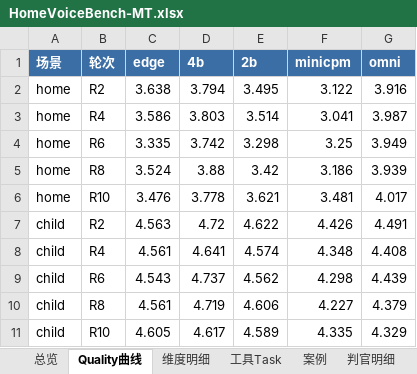
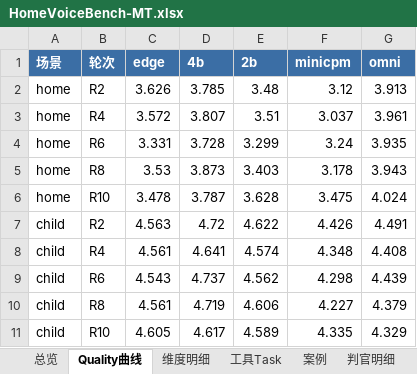
Before and after one commit to 09osd09osd/HomeVoiceBench-MT, an Excel workbook: outputs/HomeVoiceBench-MT.xlsx, sheet Quality曲线, drawn as a sheet; values as stored, in another font and other column widths than the file's, no borders; removed rows and columns are numbered as before the commit, all else as after; the diff names each change by its address in the sheet, - before the commit and + after, or states it on an @@ line.

```diff
--- a/outputs/HomeVoiceBench-MT.xlsx (sheet Quality曲线)
+++ b/outputs/HomeVoiceBench-MT.xlsx (sheet Quality曲线)
-row 2: home | R2 | 3.638 | 3.794 | 3.495 | 3.122 | 3.916
-row 3: home | R4 | 3.586 | 3.803 | 3.514 | 3.041 | 3.987
-row 4: home | R6 | 3.335 | 3.742 | 3.298 | 3.25 | 3.949
-row 5: home | R8 | 3.524 | 3.88 | 3.42 | 3.186 | 3.939
-row 6: home | R10 | 3.476 | 3.778 | 3.621 | 3.481 | 4.017
+row 2: home | R2 | 3.626 | 3.785 | 3.48 | 3.12 | 3.913
+row 3: home | R4 | 3.572 | 3.807 | 3.51 | 3.037 | 3.961
+row 4: home | R6 | 3.331 | 3.728 | 3.299 | 3.24 | 3.935
+row 5: home | R8 | 3.53 | 3.873 | 3.403 | 3.178 | 3.943
+row 6: home | R10 | 3.478 | 3.787 | 3.628 | 3.475 | 4.024
```
Also changed, not shown: sheet 案例, sheet 判官明细, sheet 维度明细, sheet 工具Task, 34 other files.
